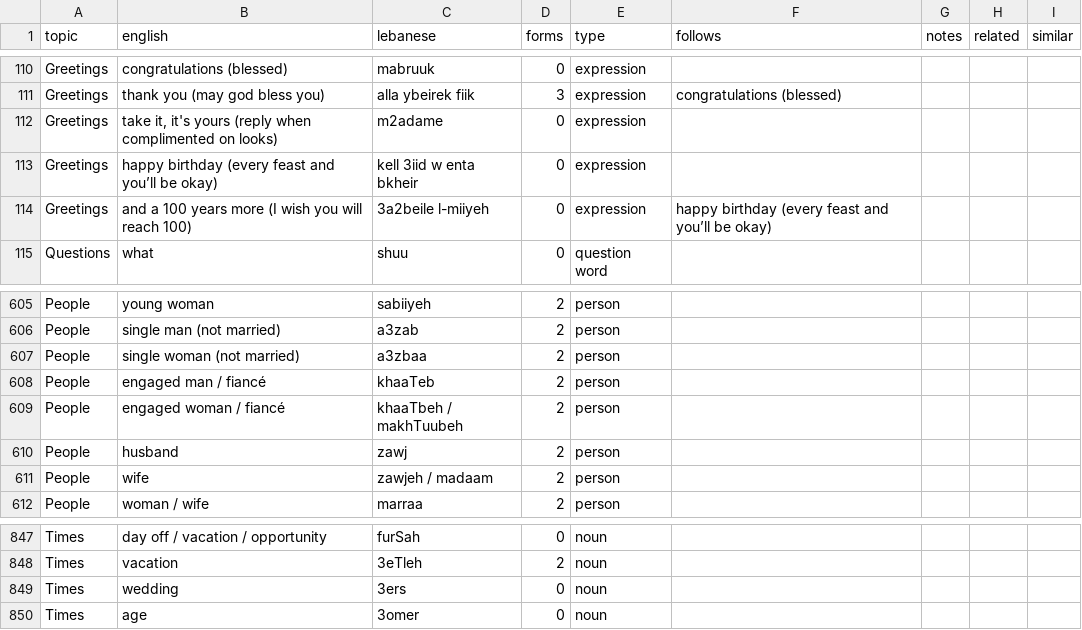
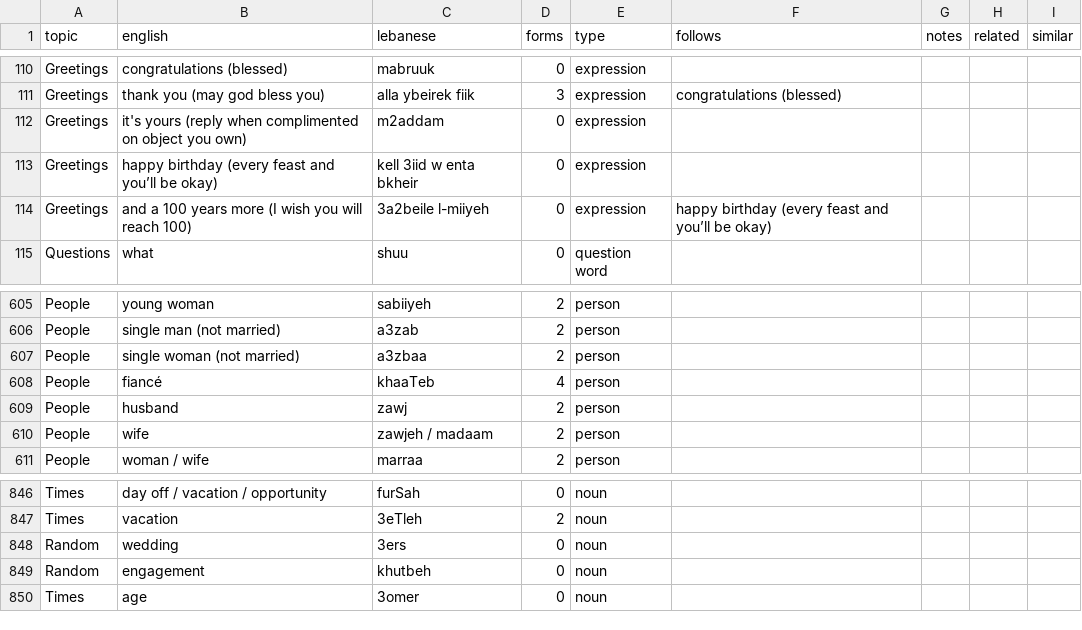
Before and after one commit to claire-vr/cedrus, a CSV file: database/vocabulary.csv, drawn as a sheet; only a part is shown, gaps mark what is left out.

```diff
--- a/database/vocabulary.csv
+++ b/database/vocabulary.csv
@@ -111,3 +111,3 @@ Greetings,congratulations (blessed),mabruuk,0,expression,,,,
 Greetings,thank you (may god bless you),alla ybeirek fiik,3,expression,congratulations (blessed),,,
-Greetings,"take it, it's yours (reply when complimented on looks)",m2adame,0,expression,,,,
+Greetings,it's yours (reply when complimented on object you own),m2addam,0,expression,,,,
 Greetings,happy birthday (every feast and you’ll be okay),kell 3iid w enta bkheir,0,expression,,,,
@@ -607,4 +607,3 @@ People,single man (not married),a3zab,2,person,,,,
 People,single woman (not married),a3zbaa,2,person,,,,
-People,engaged man / fiancé,khaaTeb,2,person,,,,
-People,engaged woman / fiancé,khaaTbeh / makhTuubeh,2,person,,,,
+People,fiancé,khaaTeb,4,person,,,,
 People,husband,zawj,2,person,,,,
@@ -848,3 +847,4 @@ Times,day off / vacation / opportunity,furSah,0,noun,,,,
 Times,vacation,3eTleh,2,noun,,,,
-Times,wedding,3ers,0,noun,,,,
+Random,wedding,3ers,0,noun,,,,
+Random,engagement,khutbeh,0,noun,,,,
 Times,age,3omer,0,noun,,,,
```
Also changed, not shown: database/forms.csv, 1 other file.
